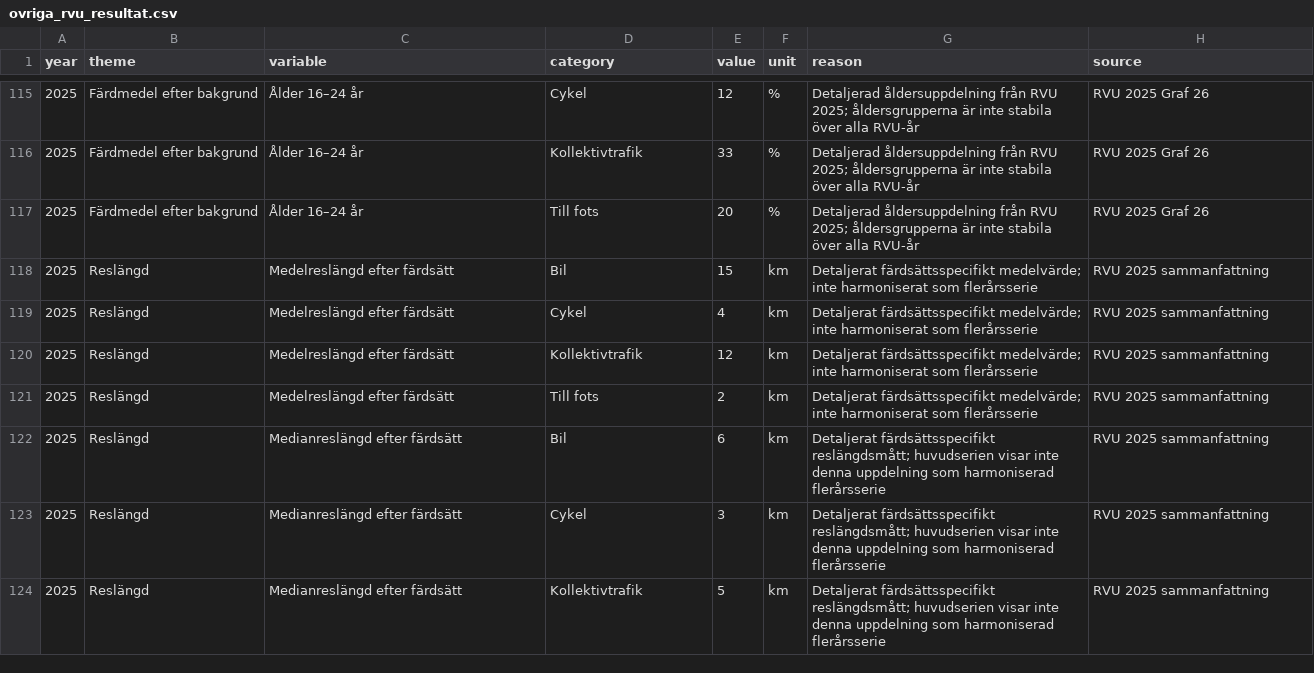
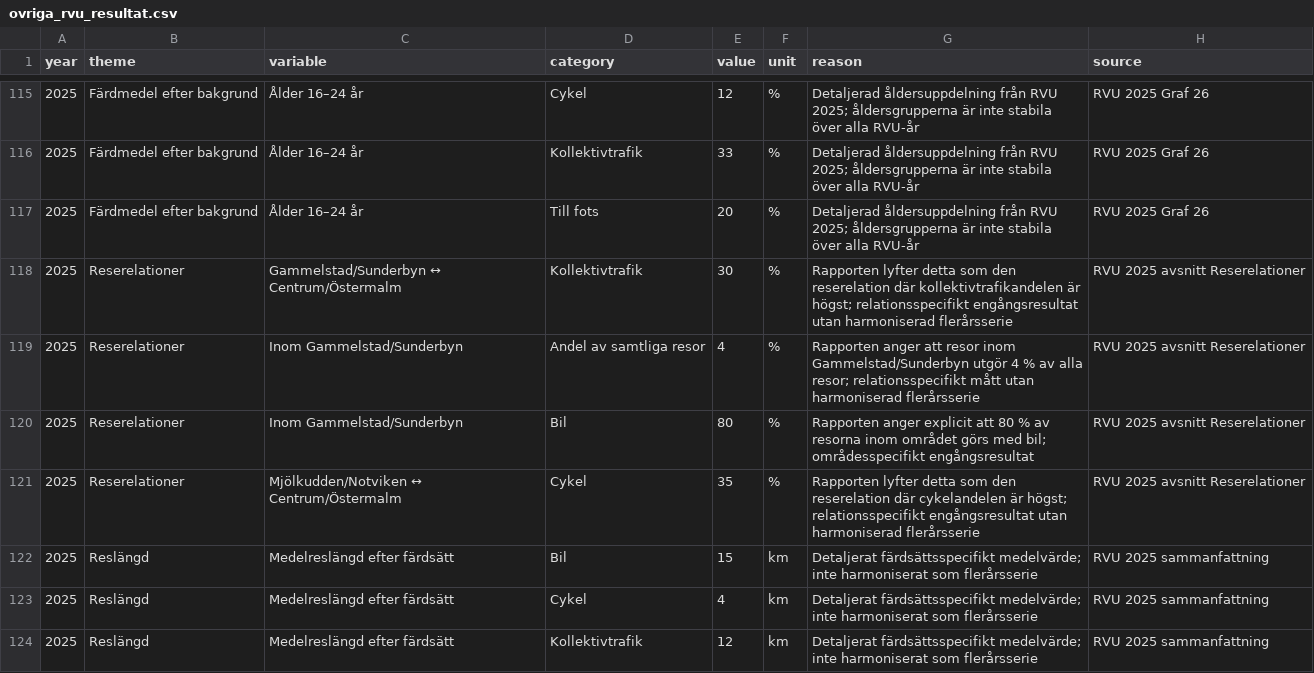
Before and after one commit to Lulea-statistik/resvanor-lulea, a CSV file: docs/data/ovriga_rvu_resultat.csv, drawn as a sheet; only a part is shown, gaps mark what is left out; the shorter side is filled out with more unchanged rows.

Commit message:
Add selected 2025 travel relation results

```diff
--- a/docs/data/ovriga_rvu_resultat.csv
+++ b/docs/data/ovriga_rvu_resultat.csv
@@ -117,2 +117,6 @@ year,theme,variable,category,value,unit,reason,source
 2025,Färdmedel efter bakgrund,Ålder 16–24 år,Till fots,20,%,Detaljerad åldersuppdelning från RVU 2025; åldersgrupperna är inte stabila över alla RVU-år,RVU 2025 Graf 26
+2025,Reserelationer,Gammelstad/Sunderbyn ↔ Centrum/Östermalm,Kollektivtrafik,30,%,Rapporten lyfter detta som den reserelation där kollektivtrafikandelen är högst; relationsspecifikt engångsresultat utan harmoniserad flerårsserie,RVU 2025 avsnitt Reserelationer
+2025,Reserelationer,Inom Gammelstad/Sunderbyn,Andel av samtliga resor,4,%,Rapporten anger att resor inom Gammelstad/Sunderbyn utgör 4 % av alla resor; relationsspecifikt mått utan harmoniserad flerårsserie,RVU 2025 avsnitt Reserelationer
+2025,Reserelationer,Inom Gammelstad/Sunderbyn,Bil,80,%,Rapporten anger explicit att 80 % av resorna inom området görs med bil; områdesspecifikt engångsresultat,RVU 2025 avsnitt Reserelationer
+2025,Reserelationer,Mjölkudden/Notviken ↔ Centrum/Östermalm,Cykel,35,%,Rapporten lyfter detta som den reserelation där cykelandelen är högst; relationsspecifikt engångsresultat utan harmoniserad flerårsserie,RVU 2025 avsnitt Reserelationer
 2025,Reslängd,Medelreslängd efter färdsätt,Bil,15,km,Detaljerat färdsättsspecifikt medelvärde; inte harmoniserat som flerårsserie,RVU 2025 sammanfattning
```
